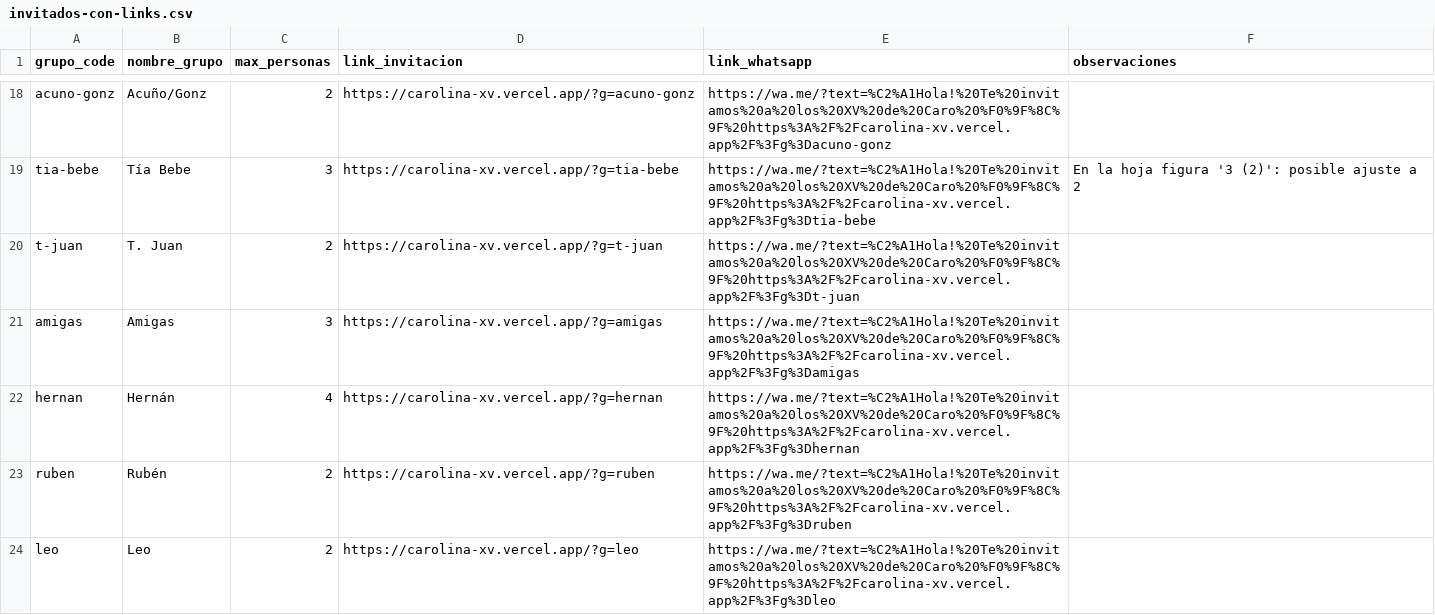
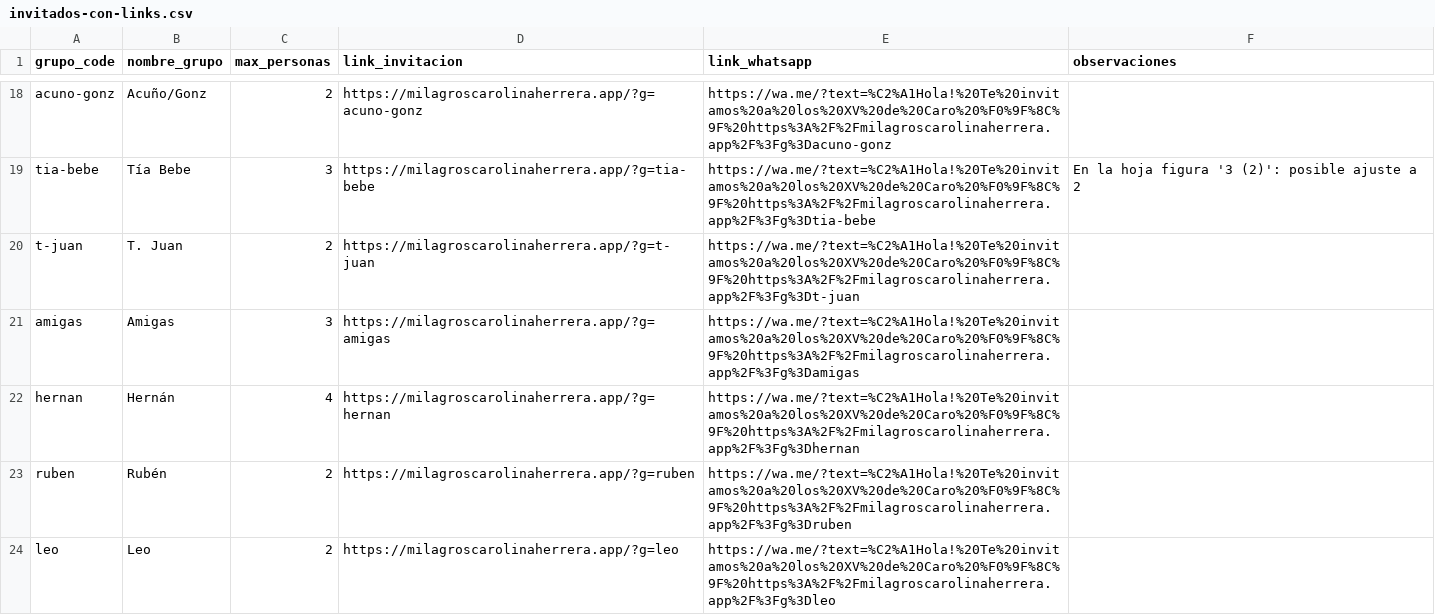
Before and after one commit to fraan221/carito-invitacion, a CSV file: scripts/invitados-con-links.csv, drawn as a sheet; only a part is shown, gaps mark what is left out; the diff covers the shown part only.

```diff
--- a/scripts/invitados-con-links.csv
+++ b/scripts/invitados-con-links.csv
@@ -18,7 +18,7 @@ grupo_code,nombre_grupo,max_personas,link_invitacion,link_whatsapp,observaciones
-"acuno-gonz","Acuño/Gonz",2,"https://carolina-xv.vercel.app/?g=acuno-gonz","https://wa.me/?text=%C2%A1Hola!%20Te%20invitamos%20a%20los%20XV%20de%20Caro%20%F0%9F%8C%9F%20https%3A%2F%2Fcarolina-xv.vercel.app%2F%3Fg%3Dacuno-gonz",""
-"tia-bebe","Tía Bebe",3,"https://carolina-xv.vercel.app/?g=tia-bebe","https://wa.me/?text=%C2%A1Hola!%20Te%20invitamos%20a%20los%20XV%20de%20Caro%20%F0%9F%8C%9F%20https%3A%2F%2Fcarolina-xv.vercel.app%2F%3Fg%3Dtia-bebe","En la hoja figura '3 (2)': posible ajuste a 2"
-"t-juan","T. Juan",2,"https://carolina-xv.vercel.app/?g=t-juan","https://wa.me/?text=%C2%A1Hola!%20Te%20invitamos%20a%20los%20XV%20de%20Caro%20%F0%9F%8C%9F%20https%3A%2F%2Fcarolina-xv.vercel.app%2F%3Fg%3Dt-juan",""
-"amigas","Amigas",3,"https://carolina-xv.vercel.app/?g=amigas","https://wa.me/?text=%C2%A1Hola!%20Te%20invitamos%20a%20los%20XV%20de%20Caro%20%F0%9F%8C%9F%20https%3A%2F%2Fcarolina-xv.vercel.app%2F%3Fg%3Damigas",""
-"hernan","Hernán",4,"https://carolina-xv.vercel.app/?g=hernan","https://wa.me/?text=%C2%A1Hola!%20Te%20invitamos%20a%20los%20XV%20de%20Caro%20%F0%9F%8C%9F%20https%3A%2F%2Fcarolina-xv.vercel.app%2F%3Fg%3Dhernan",""
-"ruben","Rubén",2,"https://carolina-xv.vercel.app/?g=ruben","https://wa.me/?text=%C2%A1Hola!%20Te%20invitamos%20a%20los%20XV%20de%20Caro%20%F0%9F%8C%9F%20https%3A%2F%2Fcarolina-xv.vercel.app%2F%3Fg%3Druben",""
-"leo","Leo",2,"https://carolina-xv.vercel.app/?g=leo","https://wa.me/?text=%C2%A1Hola!%20Te%20invitamos%20a%20los%20XV%20de%20Caro%20%F0%9F%8C%9F%20https%3A%2F%2Fcarolina-xv.vercel.app%2F%3Fg%3Dleo",""
+"acuno-gonz","Acuño/Gonz",2,"https://milagroscarolinaherrera.app/?g=acuno-gonz","https://wa.me/?text=%C2%A1Hola!%20Te%20invitamos%20a%20los%20XV%20de%20Caro%20%F0%9F%8C%9F%20https%3A%2F%2Fmilagroscarolinaherrera.app%2F%3Fg%3Dacuno-gonz",""
+"tia-bebe","Tía Bebe",3,"https://milagroscarolinaherrera.app/?g=tia-bebe","https://wa.me/?text=%C2%A1Hola!%20Te%20invitamos%20a%20los%20XV%20de%20Caro%20%F0%9F%8C%9F%20https%3A%2F%2Fmilagroscarolinaherrera.app%2F%3Fg%3Dtia-bebe","En la hoja figura '3 (2)': posible ajuste a 2"
+"t-juan","T. Juan",2,"https://milagroscarolinaherrera.app/?g=t-juan","https://wa.me/?text=%C2%A1Hola!%20Te%20invitamos%20a%20los%20XV%20de%20Caro%20%F0%9F%8C%9F%20https%3A%2F%2Fmilagroscarolinaherrera.app%2F%3Fg%3Dt-juan",""
+"amigas","Amigas",3,"https://milagroscarolinaherrera.app/?g=amigas","https://wa.me/?text=%C2%A1Hola!%20Te%20invitamos%20a%20los%20XV%20de%20Caro%20%F0%9F%8C%9F%20https%3A%2F%2Fmilagroscarolinaherrera.app%2F%3Fg%3Damigas",""
+"hernan","Hernán",4,"https://milagroscarolinaherrera.app/?g=hernan","https://wa.me/?text=%C2%A1Hola!%20Te%20invitamos%20a%20los%20XV%20de%20Caro%20%F0%9F%8C%9F%20https%3A%2F%2Fmilagroscarolinaherrera.app%2F%3Fg%3Dhernan",""
+"ruben","Rubén",2,"https://milagroscarolinaherrera.app/?g=ruben","https://wa.me/?text=%C2%A1Hola!%20Te%20invitamos%20a%20los%20XV%20de%20Caro%20%F0%9F%8C%9F%20https%3A%2F%2Fmilagroscarolinaherrera.app%2F%3Fg%3Druben",""
+"leo","Leo",2,"https://milagroscarolinaherrera.app/?g=leo","https://wa.me/?text=%C2%A1Hola!%20Te%20invitamos%20a%20los%20XV%20de%20Caro%20%F0%9F%8C%9F%20https%3A%2F%2Fmilagroscarolinaherrera.app%2F%3Fg%3Dleo",""
```
Also changed, not shown: 46 edited cells elsewhere in this file, 21 other files.
